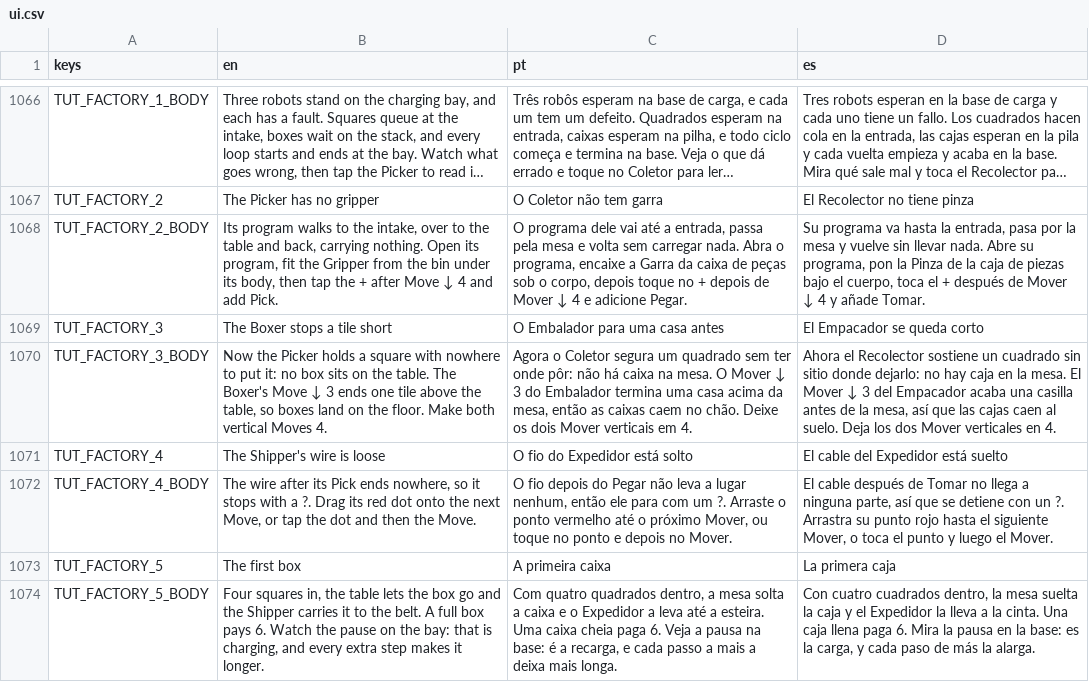
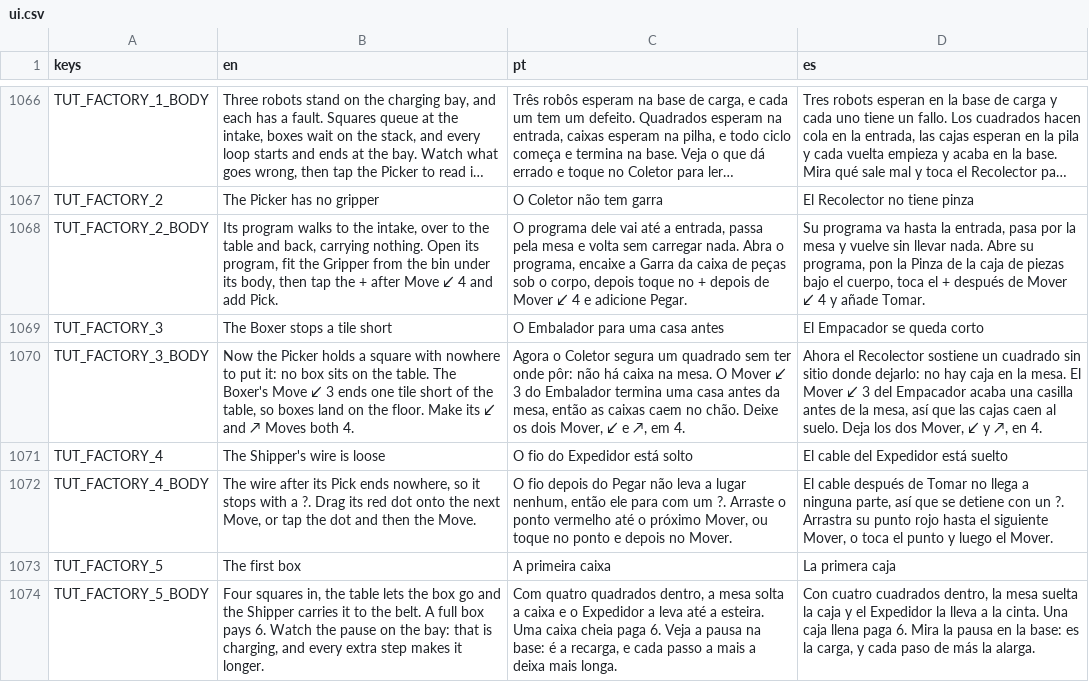
Before and after one commit to flavioriper/daily-games, a CSV file: locale/ui.csv, drawn as a sheet; only a part is shown, gaps mark what is left out; long unchanged cells end in …; the diff names each change by its address in the sheet, - before the commit and + after, or states it on an @@ line.

```diff
--- a/locale/ui.csv
+++ b/locale/ui.csv
-B1068 (en): …after Move ↓ 4 and…
+B1068 (en): …after Move ↙ 4 and…
-C1068 (pt): …de Mover ↓ 4 e…
+C1068 (pt): …de Mover ↙ 4 e…
-D1068 (es): …de Mover ↓ 4 y…
+D1068 (es): …de Mover ↙ 4 y…
-B1070 (en): …Boxer's Move ↓ 3 ends one tile above the table, so boxes land on the floor. Make both vertical Moves 4.
+B1070 (en): …Boxer's Move ↙ 3 ends one tile short of the table, so boxes land on the floor. Make its ↙ and ↗ Moves both 4.
-C1070 (pt): …O Mover ↓ 3 do Embalador termina uma casa acima da mesa, então as caixas caem no chão. Deixe os dois Mover verticais em 4.
+C1070 (pt): …O Mover ↙ 3 do Embalador termina uma casa antes da mesa, então as caixas caem no chão. Deixe os dois Mover, ↙ e ↗, em 4.
-D1070 (es): …El Mover ↓ 3 del Empacador acaba una casilla antes de la mesa, así que las cajas caen al suelo. Deja los dos Mover verticales en 4.
+D1070 (es): …El Mover ↙ 3 del Empacador acaba una casilla antes de la mesa, así que las cajas caen al suelo. Deja los dos Mover, ↙ y ↗, en 4.
```
Also changed, not shown: 1 other file.
